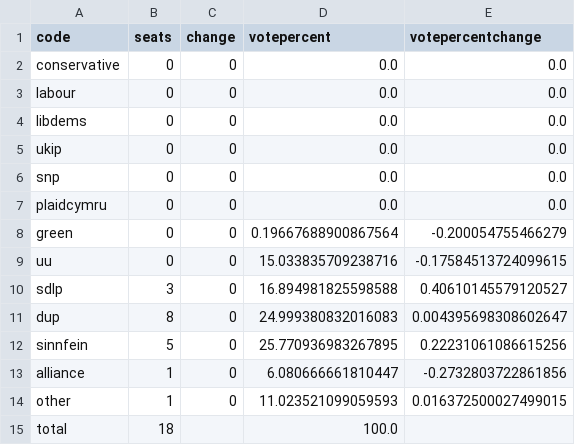
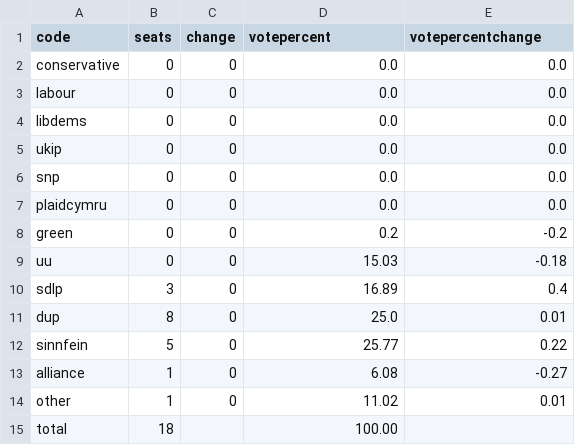
Before and after one commit to principalfish/principalfish.github.io, a CSV file: election2015/data/regions/northernireland.csv, drawn as a sheet.

```diff
--- a/election2015/data/regions/northernireland.csv
+++ b/election2015/data/regions/northernireland.csv
@@ -7,9 +7,9 @@ snp,0,0,0.0,0.0
 plaidcymru,0,0,0.0,0.0
-green,0,0,0.19667688900867564,-0.200054755466279
-uu,0,0,15.033835709238716,-0.17584513724099615
-sdlp,3,0,16.894981825598588,0.40610145579120527
-dup,8,0,24.999380832016083,0.004395698308602647
-sinnfein,5,0,25.770936983267895,0.22231061086615256
-alliance,1,0,6.080666661810447,-0.2732803722861856
-other,1,0,11.023521099059593,0.016372500027499015
-total,18,,100.0,
+green,0,0,0.2,-0.2
+uu,0,0,15.03,-0.18
+sdlp,3,0,16.89,0.4
+dup,8,0,25.0,0.01
+sinnfein,5,0,25.77,0.22
+alliance,1,0,6.08,-0.27
+other,1,0,11.02,0.01
+total,18,,100.00,
```
Also changed, not shown: election2015/data/projectionvotetotals.csv, election2015/data/regions/scotland.csv, 21 other files.
